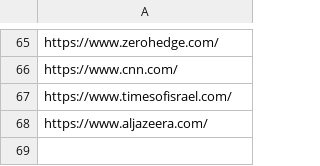
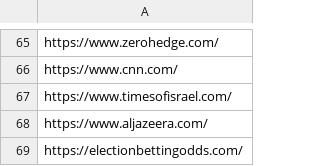
Before and after one commit to argosopentech/argos-search, a CSV file: whitelists.csv, drawn as a sheet; only a part is shown, gaps mark what is left out.

Commit message:
Add https://electionbettingodds.com/

```diff
--- a/whitelists.csv
+++ b/whitelists.csv
@@ -68 +68,2 @@ https://www.timesofisrael.com/
 https://www.aljazeera.com/
+https://electionbettingodds.com/
```
